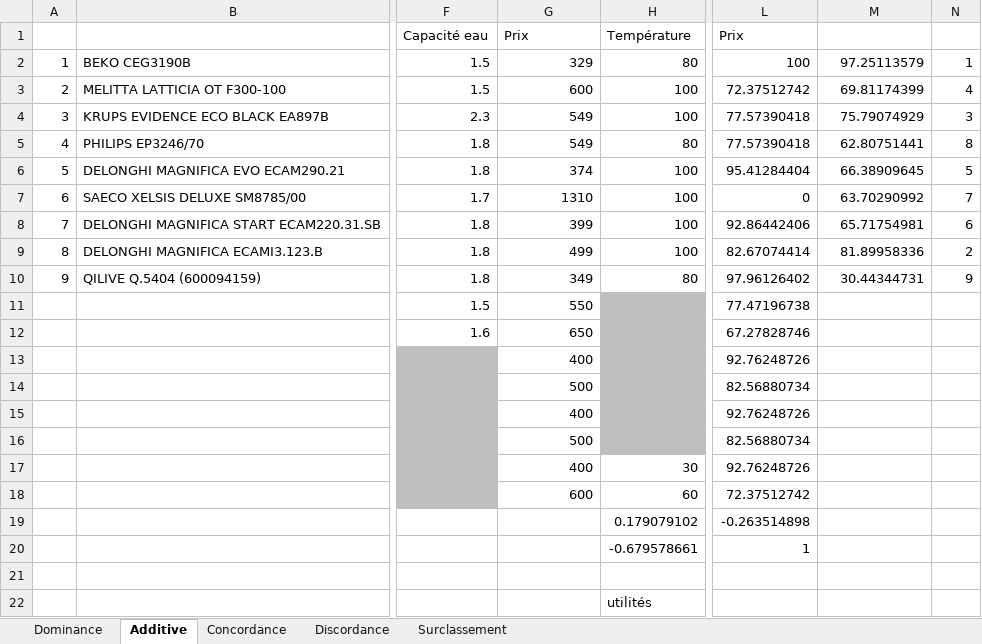
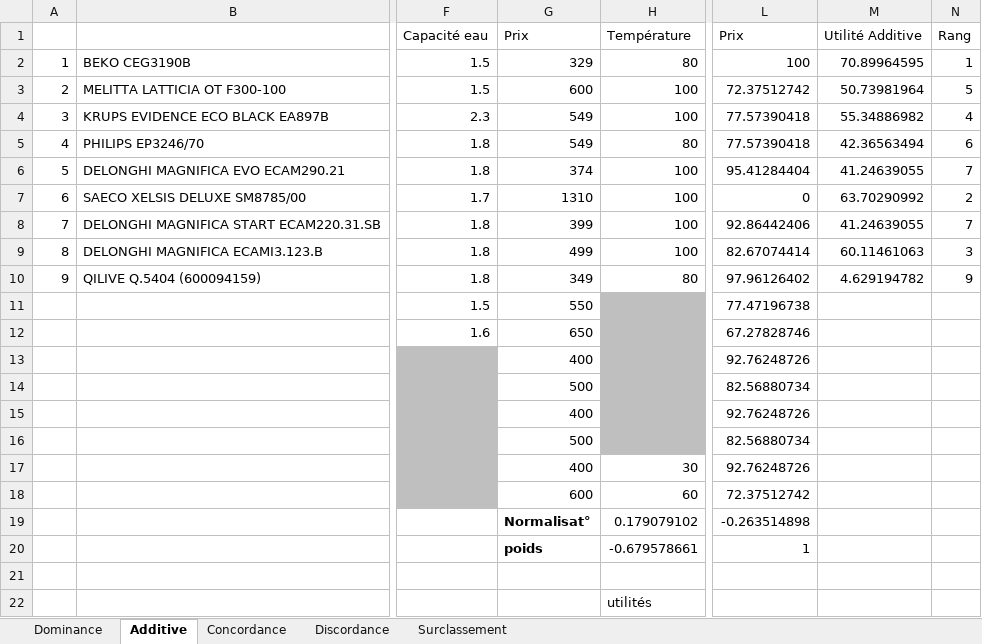
Before and after one commit to NoFOUC/projetaidmulticrit, an Excel workbook: Café.xlsx, sheet Additive, drawn as a sheet; only a part is shown, gaps mark what is left out; values as stored, in another font and other column widths than the file's, no borders; charts and pictures not drawn; the diff names each change by its address in the sheet, - before the commit and + after, or states it on an @@ line.

Commit message:
mise a jour ppt et Excel

```diff
--- a/Café.xlsx (sheet Additive)
+++ b/Café.xlsx (sheet Additive)
-M1: (empty)
+M1: Utilité Additive
-N1: (empty)
+N1: Rang
-M2: 97.25113579
+M2: 70.89964595
-M3: 69.81174399
+M3: 50.73981964
-N3: 4
+N3: 5
-M4: 75.79074929
+M4: 55.34886982
-N4: 3
+N4: 4
-M5: 62.80751441
+M5: 42.36563494
-N5: 8
+N5: 6
-M6: 66.38909645
+M6: 41.24639055
-N6: 5
+N6: 7
-N7: 7
+N7: 2
-M8: 65.71754981
+M8: 41.24639055
-N8: 6
+N8: 7
-M9: 81.89958336
+M9: 60.11461063
-N9: 2
+N9: 3
-M10: 30.44344731
+M10: 4.629194782
-G19: (empty)
+G19: Normalisat°
-G20: (empty)
+G20: poids
```
Also changed, not shown: formulas that keep their value, charts or pictures.
